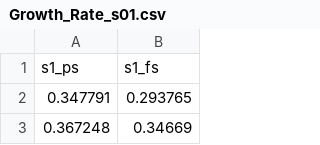
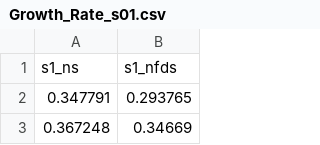
Before and after one commit to Mandy1726367303/Frequency-dependent2024, a CSV file: Figure_sourceData/Growth_Rate_s01.csv, drawn as a sheet; only a part is shown; removed rows and columns are numbered as before the commit, all else as after; the diff names each change by its address in the sheet, - before the commit and + after, or states it on an @@ line.

Commit message:
Update Growth_Rate_s01.csv

```diff
--- a/Figure_sourceData/Growth_Rate_s01.csv
+++ b/Figure_sourceData/Growth_Rate_s01.csv
-row 1: s1_ps | s1_fs
+row 1: s1_ns | s1_nfds
```
